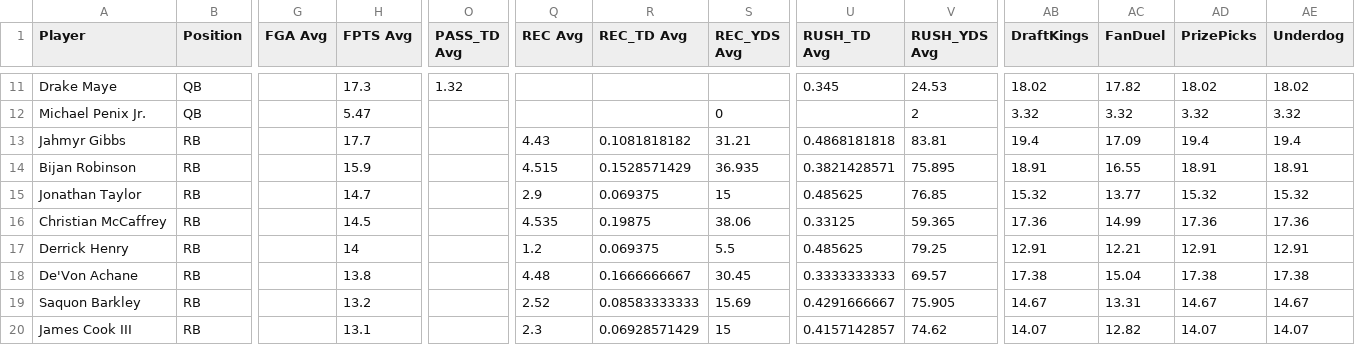
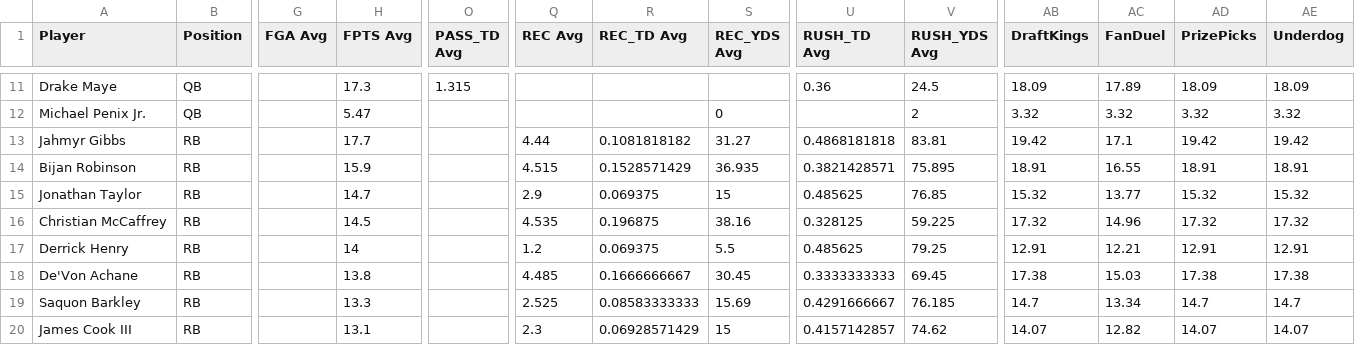
Before and after one commit to 925Sports/925Sports-nfl-dfs-data, a CSV file: final.csv, drawn as a sheet; only a part is shown, gaps mark what is left out; the diff covers the shown part only; the diff names each change by its address in the sheet, - before the commit and + after, or states it on an @@ line.

```diff
--- a/final.csv
+++ b/final.csv
-O11 (PASS_TD Avg): 1.32
+O11 (PASS_TD Avg): 1.315
-U11 (RUSH_TD Avg): 0.345
+U11 (RUSH_TD Avg): 0.36
-V11 (RUSH_YDS Avg): 24.53
+V11 (RUSH_YDS Avg): 24.5
-AB11 (DraftKings): 18.02
+AB11 (DraftKings): 18.09
-AC11 (FanDuel): 17.82
+AC11 (FanDuel): 17.89
-AD11 (PrizePicks): 18.02
+AD11 (PrizePicks): 18.09
-AE11 (Underdog): 18.02
+AE11 (Underdog): 18.09
-Q13 (REC Avg): 4.43
+Q13 (REC Avg): 4.44
-S13 (REC_YDS Avg): 31.21
+S13 (REC_YDS Avg): 31.27
-AB13 (DraftKings): 19.4
+AB13 (DraftKings): 19.42
-AC13 (FanDuel): 17.09
+AC13 (FanDuel): 17.1
-AD13 (PrizePicks): 19.4
+AD13 (PrizePicks): 19.42
-AE13 (Underdog): 19.4
+AE13 (Underdog): 19.42
-R16 (REC_TD Avg): 0.19875
+R16 (REC_TD Avg): 0.196875
-S16 (REC_YDS Avg): 38.06
+S16 (REC_YDS Avg): 38.16
-U16 (RUSH_TD Avg): 0.33125
+U16 (RUSH_TD Avg): 0.328125
-V16 (RUSH_YDS Avg): 59.365
+V16 (RUSH_YDS Avg): 59.225
-AB16 (DraftKings): 17.36
+AB16 (DraftKings): 17.32
-AC16 (FanDuel): 14.99
+AC16 (FanDuel): 14.96
-AD16 (PrizePicks): 17.36
+AD16 (PrizePicks): 17.32
-AE16 (Underdog): 17.36
+AE16 (Underdog): 17.32
-Q18 (REC Avg): 4.48
+Q18 (REC Avg): 4.485
-V18 (RUSH_YDS Avg): 69.57
+V18 (RUSH_YDS Avg): 69.45
-AC18 (FanDuel): 15.04
+AC18 (FanDuel): 15.03
-H19 (FPTS Avg): 13.2
+H19 (FPTS Avg): 13.3
-Q19 (REC Avg): 2.52
+Q19 (REC Avg): 2.525
-V19 (RUSH_YDS Avg): 75.905
+V19 (RUSH_YDS Avg): 76.185
-AB19 (DraftKings): 14.67
+AB19 (DraftKings): 14.7
-AC19 (FanDuel): 13.31
+AC19 (FanDuel): 13.34
-AD19 (PrizePicks): 14.67
+AD19 (PrizePicks): 14.7
-AE19 (Underdog): 14.67
+AE19 (Underdog): 14.7
```
Also changed, not shown: 169 edited cells elsewhere in this file, drafttable.csv, players.csv.
